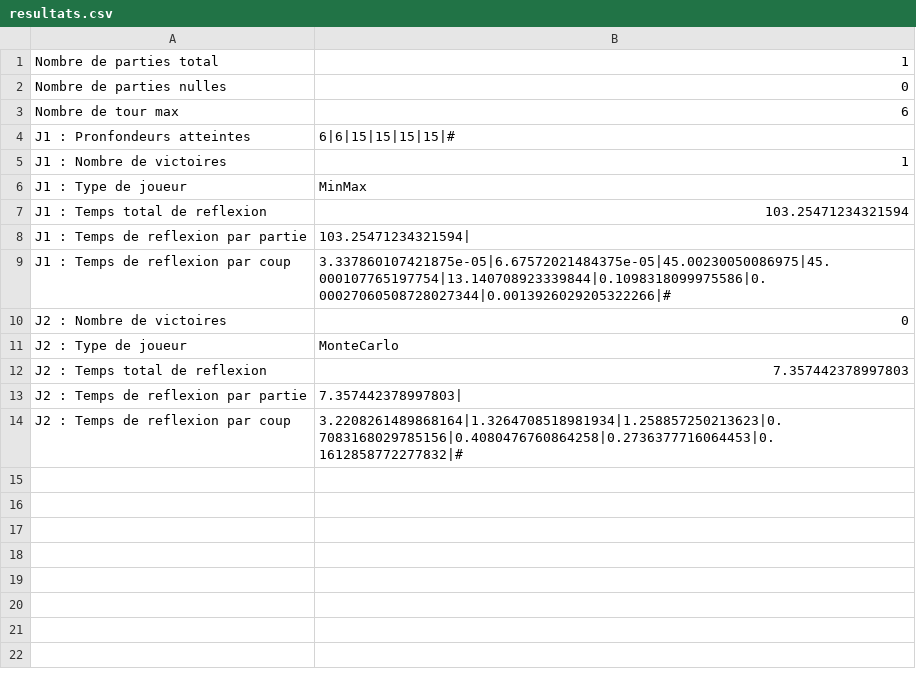
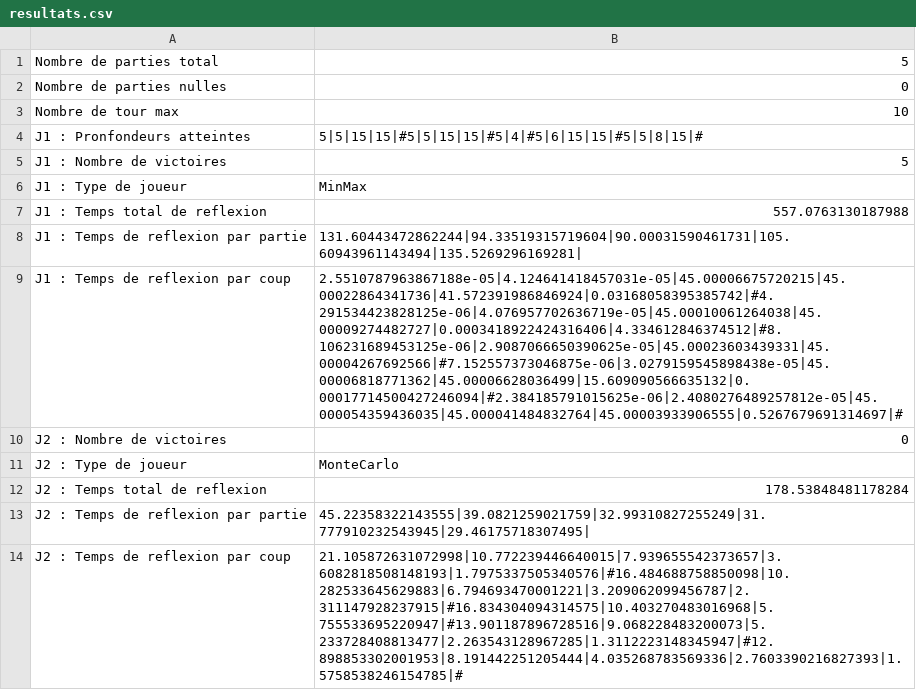
Before and after one commit to mrinuccini/Quarto_TIPE, a CSV file: resultats.csv, drawn as a sheet; the diff names each change by its address in the sheet, - before the commit and + after, or states it on an @@ line.

```diff
--- a/resultats.csv
+++ b/resultats.csv
-B1: 1
+B1: 5
-B3: 6
+B3: 10
-B4: 6|6|15|15|15|15|#
+B4: 5|5|15|15|#5|5|15|15|#5|4|#5|6|15|15|#5|5|8|15|#
-B5: 1
+B5: 5
-B7: 103.25471234321594
+B7: 557.0763130187988
-B8: 103.25471234321594|
+B8: 131.60443472862244|94.33519315719604|90.00031590461731|105.60943961143494|135.5269296169281|
-B9: 3.337860107421875e-05|6.67572021484375e-05|45.00230050086975|45.000107765197754|13.140708923339844|0.1098318099975586|0.00027060508728027344|0.0013926029205322266|#
+B9: 2.5510787963867188e-05|4.124641418457031e-05|45.00006675720215|45.00022864341736|41.572391986846924|0.03168058395385742|#4.291534423828125e-06|4.076957702636719e-05|45.00010061264038|45.00009274482727|0.0003418922424316406|4.334612846374512|#8.106231689453125e-06|2.9087066650390625e-05|45.00023603439331|45.00004267692566|#7.152557373046875e-06|3.0279159545898438e-05|45.00006818771362|45.00006628036499|15.609090566635132|0.00017714500427246094|#2.384185791015625e-06|2.4080276489257812e-05|45.000054359436035|45.000041484832764|45.00003933906555|0.5267679691314697|#
-B12: 7.357442378997803
+B12: 178.53848481178284
-B13: 7.357442378997803|
+B13: 45.22358322143555|39.0821259021759|32.99310827255249|31.777910232543945|29.46175718307495|
-B14: 3.2208261489868164|1.3264708518981934|1.258857250213623|0.7083168029785156|0.4080476760864258|0.2736377716064453|0.1612858772277832|#
+B14: 21.105872631072998|10.772239446640015|7.939655542373657|3.6082818508148193|1.7975337505340576|#16.484688758850098|10.282533645629883|6.794693470001221|3.209062099456787|2.311147928237915|#16.834304094314575|10.403270483016968|5.755533695220947|#13.901187896728516|9.068228483200073|5.233728408813477|2.263543128967285|1.3112223148345947|#12.898853302001953|8.191442251205444|4.035268783569336|2.7603390216827393|1.5758538246154785|#
```
Also changed, not shown: 2 other files.
